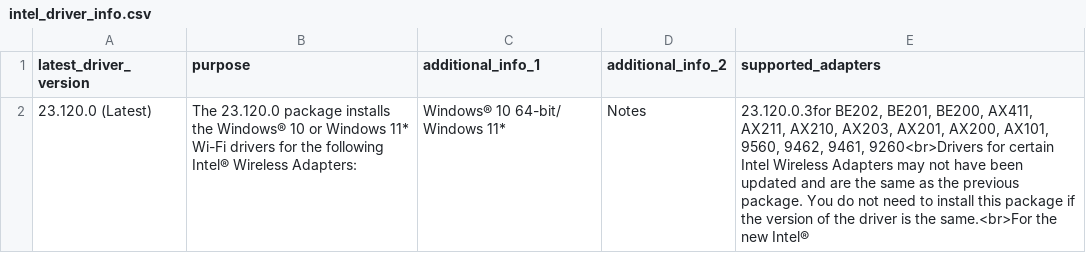
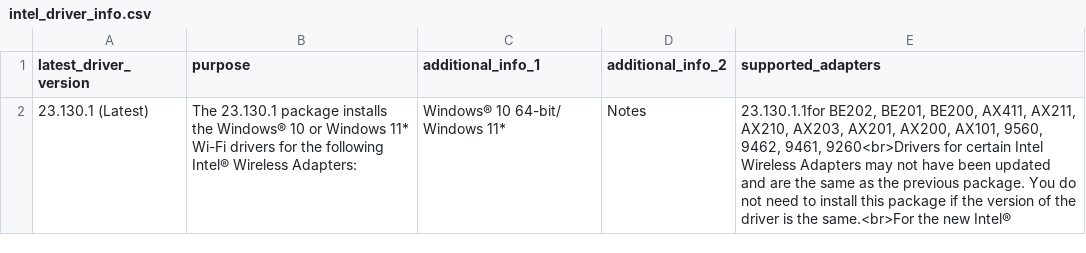
Before and after one commit to ecamulli/roaming, a CSV file: Output/intel_driver_info.csv, drawn as a sheet.

```diff
--- a/Output/intel_driver_info.csv
+++ b/Output/intel_driver_info.csv
@@ -1,2 +1,2 @@
 latest_driver_version,purpose,additional_info_1,additional_info_2,supported_adapters
-23.120.0 (Latest),The 23.120.0 package installs the Windows® 10 or Windows 11* Wi-Fi drivers for the following Intel® Wireless Adapters:,Windows® 10 64-bit/ Windows 11*,Notes,"23.120.0.3for BE202, BE201, BE200, AX411, AX211, AX210, AX203, AX201, AX200, AX101, 9560, 9462, 9461, 9260<br>Drivers for certain Intel Wireless Adapters may not have been updated and are the same as the previous package. You do not need to install this package if the version of the driver is the same.<br>For the new Intel®"
+23.130.1 (Latest),The 23.130.1 package installs the Windows® 10 or Windows 11* Wi-Fi drivers for the following Intel® Wireless Adapters:,Windows® 10 64-bit/ Windows 11*,Notes,"23.130.1.1for BE202, BE201, BE200, AX411, AX211, AX210, AX203, AX201, AX200, AX101, 9560, 9462, 9461, 9260<br>Drivers for certain Intel Wireless Adapters may not have been updated and are the same as the previous package. You do not need to install this package if the version of the driver is the same.<br>For the new Intel®"
```
Also changed, not shown: Output/aggregated_roaming_data.csv, Output/manufacturers.csv, 6 other files.
